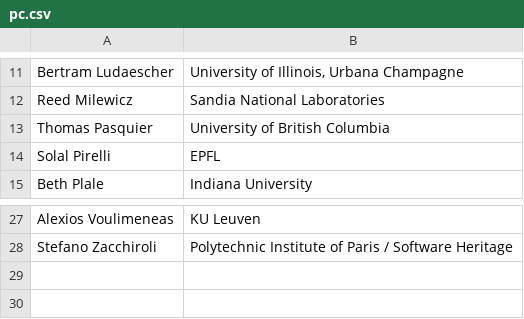
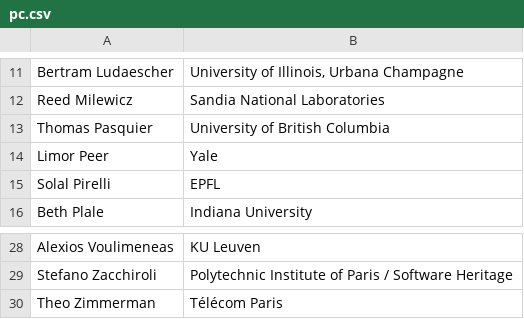
Before and after one commit to acm-rep/2023, a CSV file: content/home/pc.csv, drawn as a sheet; only a part is shown, gaps mark what is left out; the diff names each change by its address in the sheet, - before the commit and + after, or states it on an @@ line.

Commit message:
Update pc.csv

```diff
--- a/content/home/pc.csv
+++ b/content/home/pc.csv
+row 14: Limor Peer | Yale
+row 30: Theo Zimmerman | Télécom Paris
```
